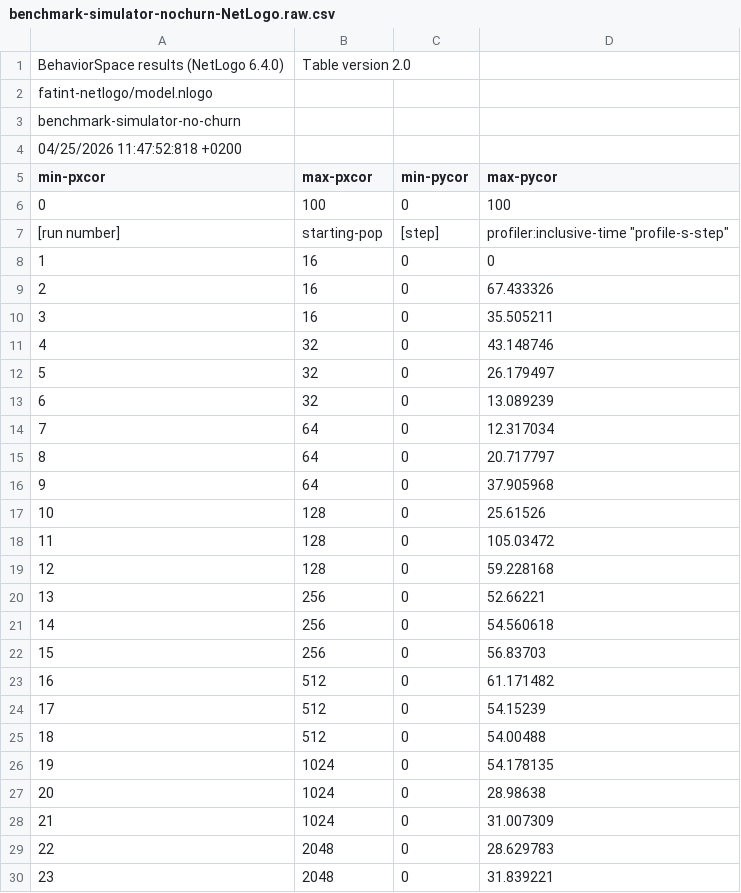
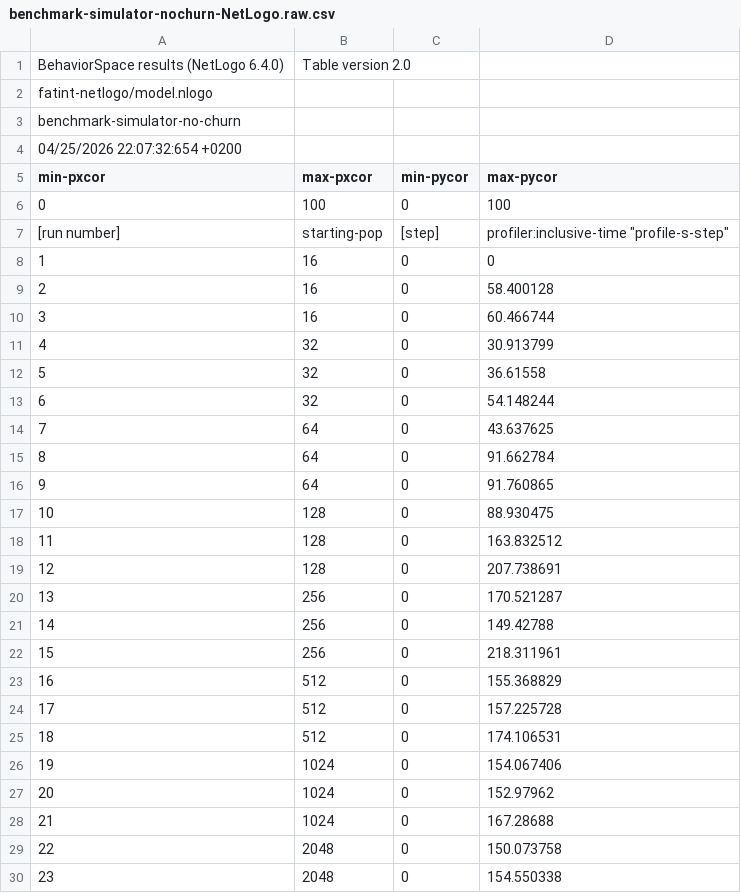
Before and after one commit to hamrik/fatint-thesis, a CSV file: thesis/data/benchmark-simulator-nochurn-NetLogo.raw.csv, drawn as a sheet; only a part is shown; the diff covers the shown part only.

Commit message:
Regenerate data

```diff
--- a/thesis/data/benchmark-simulator-nochurn-NetLogo.raw.csv
+++ b/thesis/data/benchmark-simulator-nochurn-NetLogo.raw.csv
@@ -3,3 +3,3 @@
 "benchmark-simulator-no-churn"
-"04/25/2026 11:47:52:818 +0200"
+"04/25/2026 22:07:32:654 +0200"
 "min-pxcor","max-pxcor","min-pycor","max-pycor"
@@ -8,23 +8,23 @@
 "1","16","0","0"
-"2","16","0","67.433326"
-"3","16","0","35.505211"
-"4","32","0","43.148746"
-"5","32","0","26.179497"
-"6","32","0","13.089239"
-"7","64","0","12.317034"
-"8","64","0","20.717797"
-"9","64","0","37.905968"
-"10","128","0","25.61526"
-"11","128","0","105.03472"
-"12","128","0","59.228168"
-"13","256","0","52.66221"
-"14","256","0","54.560618"
-"15","256","0","56.83703"
-"16","512","0","61.171482"
-"17","512","0","54.15239"
-"18","512","0","54.00488"
-"19","1024","0","54.178135"
-"20","1024","0","28.98638"
-"21","1024","0","31.007309"
-"22","2048","0","28.629783"
-"23","2048","0","31.839221"
+"2","16","0","58.400128"
+"3","16","0","60.466744"
+"4","32","0","30.913799"
+"5","32","0","36.61558"
+"6","32","0","54.148244"
+"7","64","0","43.637625"
+"8","64","0","91.662784"
+"9","64","0","91.760865"
+"10","128","0","88.930475"
+"11","128","0","163.832512"
+"12","128","0","207.738691"
+"13","256","0","170.521287"
+"14","256","0","149.42788"
+"15","256","0","218.311961"
+"16","512","0","155.368829"
+"17","512","0","157.225728"
+"18","512","0","174.106531"
+"19","1024","0","154.067406"
+"20","1024","0","152.97962"
+"21","1024","0","167.28688"
+"22","2048","0","150.073758"
+"23","2048","0","154.550338"
```
Also changed, not shown: 1 edited cell elsewhere in this file, thesis/data/benchmark-simulator-churn-NetLogo.csv, thesis/data/benchmark-simulator-churn-NetLogo.raw.csv, 28 other files.
